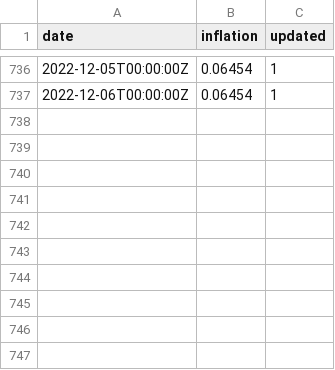
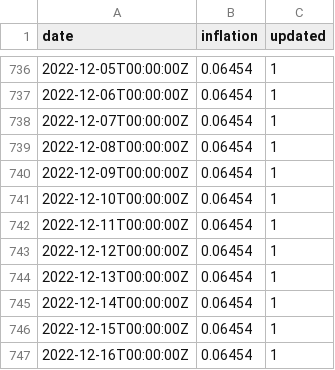
Before and after one commit to xh3b4sd/consumer-price-index, a CSV file: inflation.csv, drawn as a sheet; only a part is shown, gaps mark what is left out; the diff names each change by its address in the sheet, - before the commit and + after, or states it on an @@ line.

Commit message:
update inflation.csv

```diff
--- a/inflation.csv
+++ b/inflation.csv
+row 738: 2022-12-07T00:00:00Z | 0.06454 | 1
+row 739: 2022-12-08T00:00:00Z | 0.06454 | 1
+row 740: 2022-12-09T00:00:00Z | 0.06454 | 1
+row 741: 2022-12-10T00:00:00Z | 0.06454 | 1
+row 742: 2022-12-11T00:00:00Z | 0.06454 | 1
+row 743: 2022-12-12T00:00:00Z | 0.06454 | 1
+row 744: 2022-12-13T00:00:00Z | 0.06454 | 1
+row 745: 2022-12-14T00:00:00Z | 0.06454 | 1
+row 746: 2022-12-15T00:00:00Z | 0.06454 | 1
+row 747: 2022-12-16T00:00:00Z | 0.06454 | 1
```
